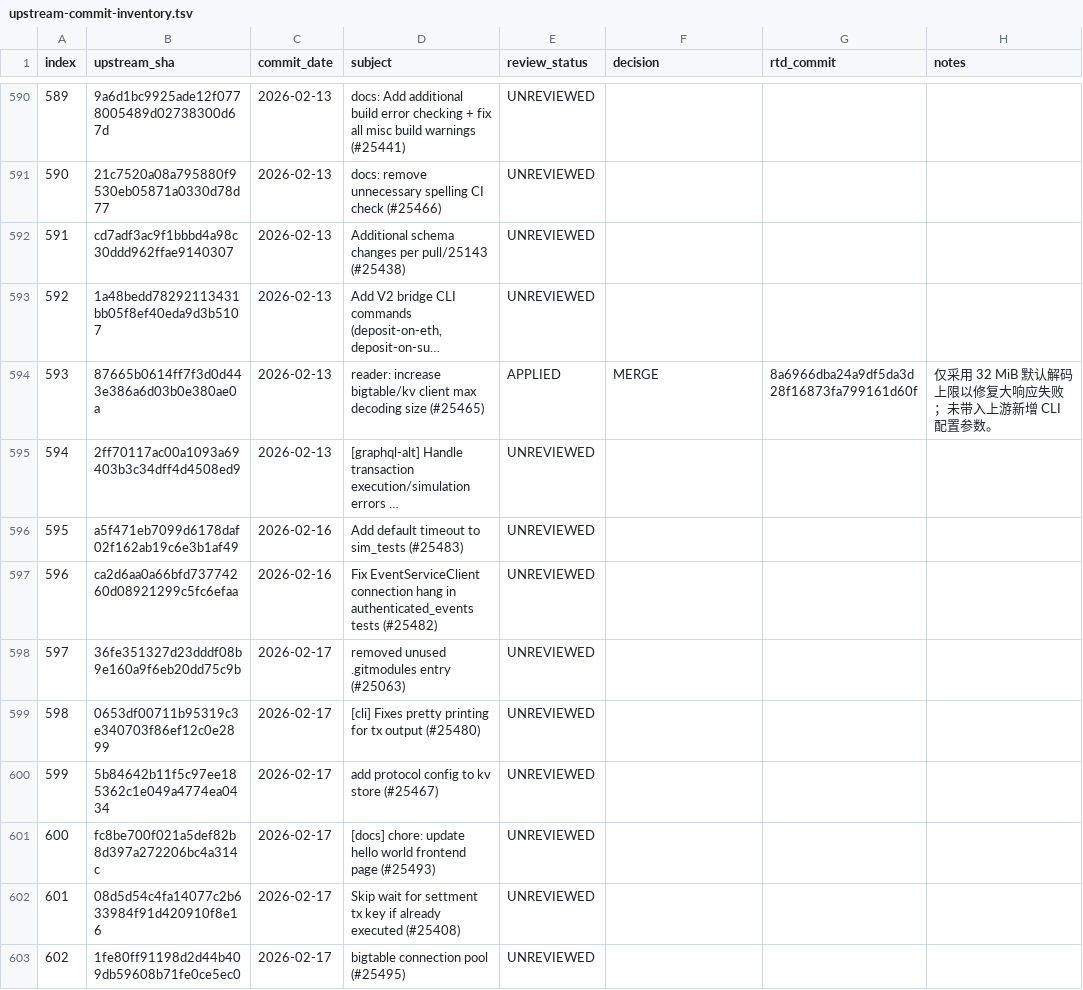
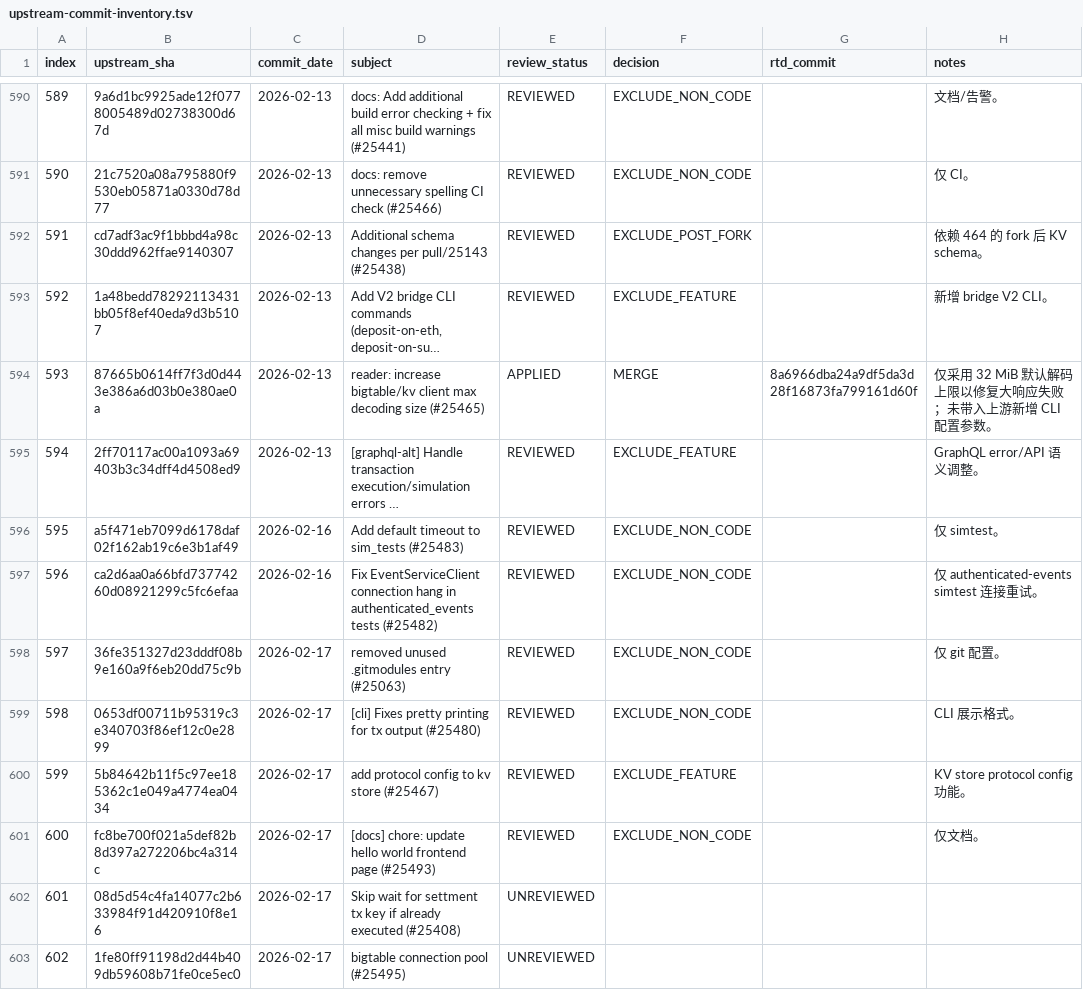
Before and after one commit to LinkUVerse/rtd, a TSV file: doc/mergeUpstreamPatch/upstream-commit-inventory.tsv, drawn as a sheet; only a part is shown, gaps mark what is left out; long unchanged cells end in …; the diff covers the shown part only; the diff names each change by its address in the sheet, - before the commit and + after, or states it on an @@ line.

Commit message:
docs: review upstream patches 551-600

```diff
--- a/doc/mergeUpstreamPatch/upstream-commit-inventory.tsv
+++ b/doc/mergeUpstreamPatch/upstream-commit-inventory.tsv
-E590:E593 (review_status): UNREVIEWED
+E590:E593 (review_status): REVIEWED
-F590:F591 (decision): (empty)
+F590:F591 (decision): EXCLUDE_NON_CODE
-H590 (notes): (empty)
+H590 (notes): 文档/告警。
-H591 (notes): (empty)
+H591 (notes): 仅 CI。
-F592 (decision): (empty)
+F592 (decision): EXCLUDE_POST_FORK
-H592 (notes): (empty)
+H592 (notes): 依赖 464 的 fork 后 KV schema。
-F593 (decision): (empty)
+F593 (decision): EXCLUDE_FEATURE
-H593 (notes): (empty)
+H593 (notes): 新增 bridge V2 CLI。
-E595:E601 (review_status): UNREVIEWED
+E595:E601 (review_status): REVIEWED
-F595 (decision): (empty)
+F595 (decision): EXCLUDE_FEATURE
-H595 (notes): (empty)
+H595 (notes): GraphQL error/API 语义调整。
-F596:F599 (decision): (empty)
+F596:F599 (decision): EXCLUDE_NON_CODE
-H596 (notes): (empty)
+H596 (notes): 仅 simtest。
-H597 (notes): (empty)
+H597 (notes): 仅 authenticated-events simtest 连接重试。
-H598 (notes): (empty)
+H598 (notes): 仅 git 配置。
-H599 (notes): (empty)
+H599 (notes): CLI 展示格式。
-F600 (decision): (empty)
+F600 (decision): EXCLUDE_FEATURE
-H600 (notes): (empty)
+H600 (notes): KV store protocol config 功能。
-F601 (decision): (empty)
+F601 (decision): EXCLUDE_NON_CODE
-H601 (notes): (empty)
+H601 (notes): 仅文档。
```
Also changed, not shown: 96 edited cells elsewhere in this file, 1 other file.
